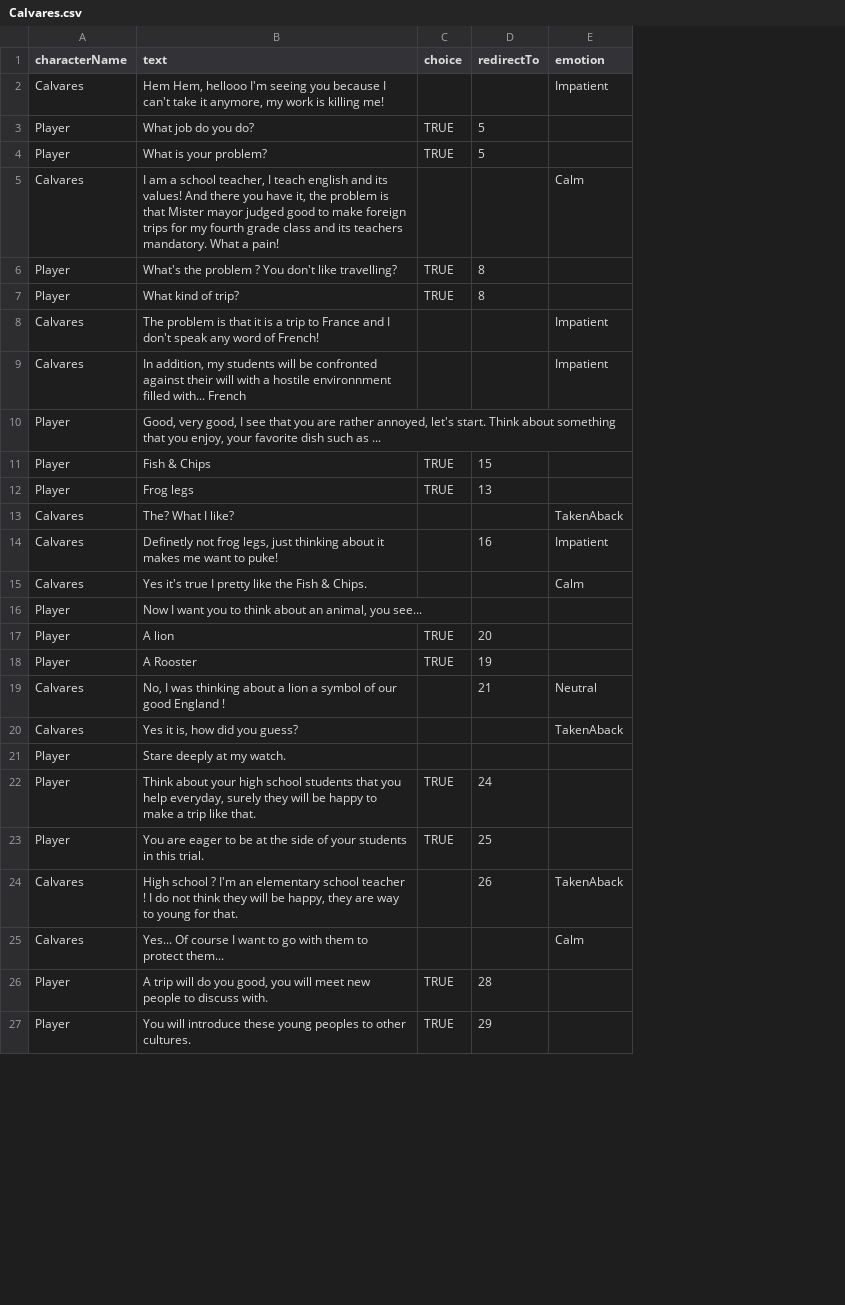
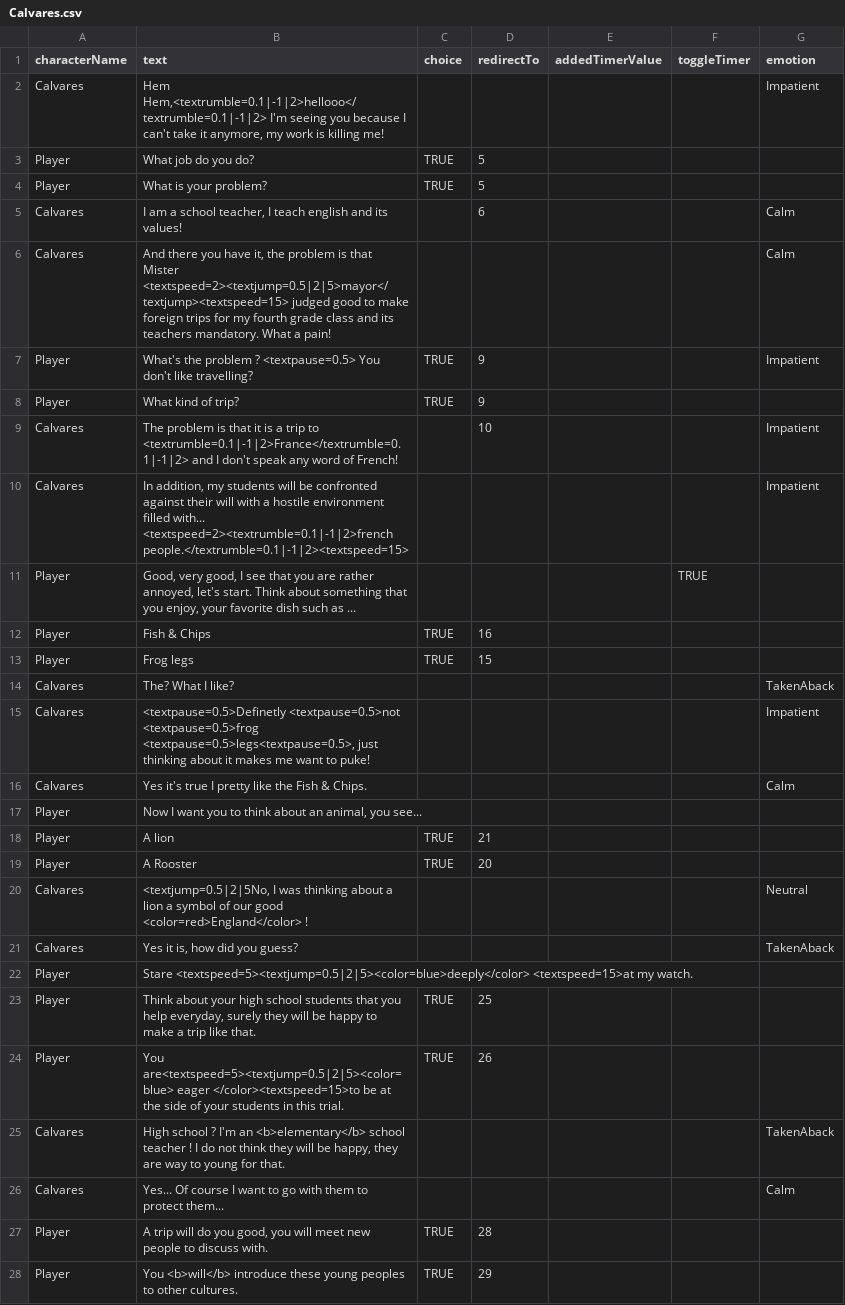
Before and after one commit to Selsanat/Project-ALT_CTRL-Lima, a CSV file: Project-ALT_CTRL-Lima/Assets/Sprites/Characters/Calvares/Calvares.csv, drawn as a sheet; only a part is shown; addresses are those after the commit; the diff covers the shown part only; the diff names each change by its address in the sheet, - before the commit and + after, or states it on an @@ line.

Commit message:
[ADD] New titleScreen + can add timer with CSV and fix calvares sprite

```diff
--- a/Project-ALT_CTRL-Lima/Assets/Sprites/Characters/Calvares/Calvares.csv
+++ b/Project-ALT_CTRL-Lima/Assets/Sprites/Characters/Calvares/Calvares.csv
+column E (addedTimerValue), empty
+column F (toggleTimer), row 11: TRUE
-B2 (text): Hem Hem, hellooo I'm seeing…
+B2 (text): Hem Hem,<textrumble=0.1|-1|2>hellooo</textrumble=0.1|-1|2> I'm seeing…
+row 5: Calvares | I am a school teacher, I teach english and its values! |  | 6 |  |  | Calm
-B6 (text): I am a school teacher, I teach english and its values! And there you have it, the problem is that Mister mayor judged good…
+B6 (text): And there you have it, the problem is that Mister <textspeed=2><textjump=0.5|2|5>mayor</textjump><textspeed=15> judged good…
-B7 (text): …problem ? You don't…
+B7 (text): …problem ? <textpause=0.5> You don't…
-D7:D8 (redirectTo): 8
+D7:D8 (redirectTo): 9
-G7 (emotion): (empty)
+G7 (emotion): Impatient
-B9 (text): …trip to France and I…
+B9 (text): …trip to <textrumble=0.1|-1|2>France</textrumble=0.1|-1|2> and I…
-D9 (redirectTo): (empty)
+D9 (redirectTo): 10
-B10 (text): …a hostile environnment filled with... French
+B10 (text): …a hostile environment filled with... <textspeed=2><textrumble=0.1|-1|2>french people.</textrumble=0.1|-1|2><textspeed=15>
-D12 (redirectTo): 15
+D12 (redirectTo): 16
-D13 (redirectTo): 13
+D13 (redirectTo): 15
-B15 (text): Definetly not frog legs, just thinking…
+B15 (text): <textpause=0.5>Definetly <textpause=0.5>not <textpause=0.5>frog <textpause=0.5>legs<textpause=0.5>, just thinking…
-D15 (redirectTo): 16
+D15 (redirectTo): (empty)
-D18 (redirectTo): 20
+D18 (redirectTo): 21
-D19 (redirectTo): 19
+D19 (redirectTo): 20
-B20 (text): No, I was thinking about a lion a symbol of our good England !
+B20 (text): <textjump=0.5|2|5No, I was thinking about a lion a symbol of our good <color=red>England</color> !
-D20 (redirectTo): 21
+D20 (redirectTo): (empty)
-B22 (text): Stare deeply at my watch.
+B22 (text): Stare <textspeed=5><textjump=0.5|2|5><color=blue>deeply</color> <textspeed=15>at my watch.
-D23 (redirectTo): 24
+D23 (redirectTo): 25
-B24 (text): You are eager to be at…
+B24 (text): You are<textspeed=5><textjump=0.5|2|5><color=blue> eager </color><textspeed=15>to be at…
-D24 (redirectTo): 25
+D24 (redirectTo): 26
-B25 (text): …I'm an elementary school teacher…
+B25 (text): …I'm an <b>elementary</b> school teacher…
-D25 (redirectTo): 26
+D25 (redirectTo): (empty)
-B28 (text): You will introduce these…
+B28 (text): You <b>will</b> introduce these…
```
Also changed, not shown: 3 edited cells elsewhere in this file, Project-ALT_CTRL-Lima/Assets/Sprites/Characters/Blobby/Blobby.csv, Project-ALT_CTRL-Lima/Assets/Sprites/Characters/Emile/Emile.csv, 16 other files.
